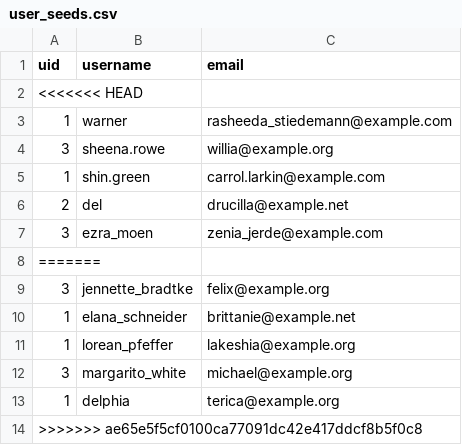
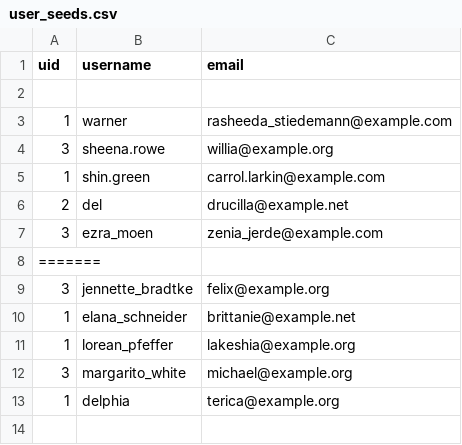
Before and after one commit to elle-johnnie/betsy, a CSV file: db/user_seeds.csv, drawn as a sheet.

```diff
--- a/db/user_seeds.csv
+++ b/db/user_seeds.csv
@@ -1,3 +1,3 @@
 uid,username,email
-<<<<<<< HEAD
+
 1,warner,rasheeda_stiedemann@example.com
@@ -13,2 +13 @@ uid,username,email
 1,delphia,terica@example.org
->>>>>>> ae65e5f5cf0100ca77091dc42e417ddcf8b5f0c8
```
Also changed, not shown: db/product_seeds.csv, db/review_seeds.csv, 10 other files.
